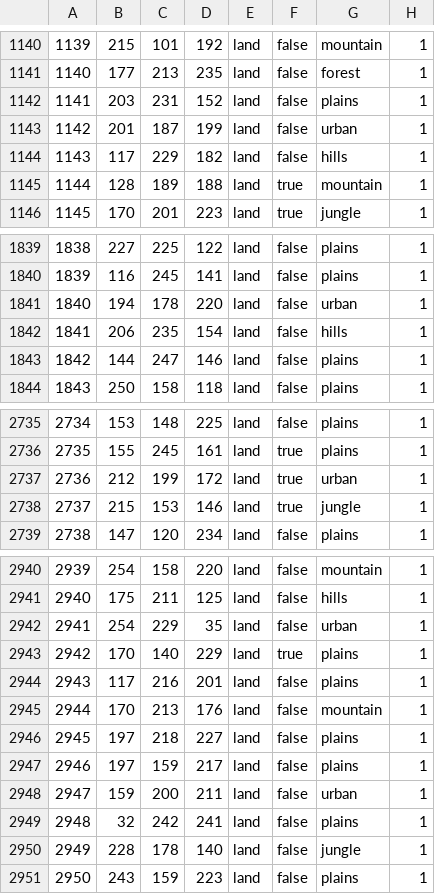
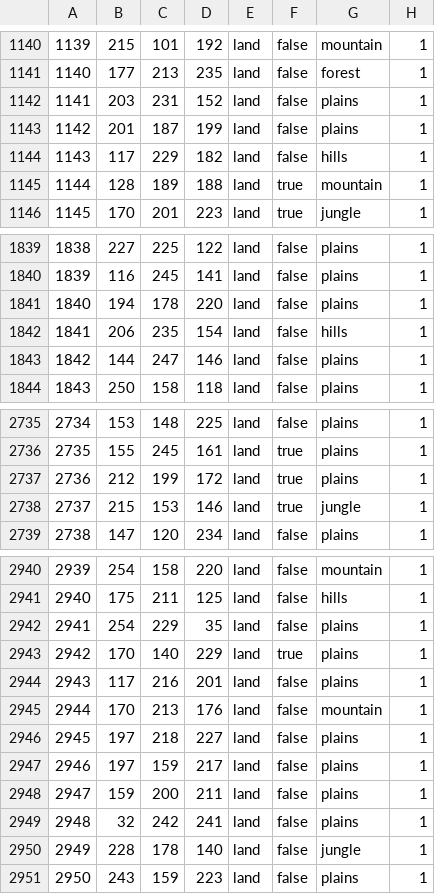
Before and after one commit to weasel1721/Mewni-at-War, a CSV file: map/definition.csv, drawn as a sheet; only a part is shown, gaps mark what is left out; the diff covers the shown part only.

```diff
--- a/map/definition.csv
+++ b/map/definition.csv
@@ -1142,3 +1142,3 @@
 1141;203;231;152;land;false;plains;1
-1142;201;187;199;land;false;urban;1
+1142;201;187;199;land;false;plains;1
 1143;117;229;182;land;false;hills;1
@@ -1840,3 +1840,3 @@
 1839;116;245;141;land;false;plains;1
-1840;194;178;220;land;false;urban;1
+1840;194;178;220;land;false;plains;1
 1841;206;235;154;land;false;hills;1
@@ -2736,3 +2736,3 @@
 2735;155;245;161;land;true;plains;1
-2736;212;199;172;land;true;urban;1
+2736;212;199;172;land;true;plains;1
 2737;215;153;146;land;true;jungle;1
@@ -2941,3 +2941,3 @@
 2940;175;211;125;land;false;hills;1
-2941;254;229;35;land;false;urban;1
+2941;254;229;35;land;false;plains;1
 2942;170;140;229;land;true;plains;1
@@ -2947,3 +2947,3 @@
 2946;197;159;217;land;false;plains;1
-2947;159;200;211;land;false;urban;1
+2947;159;200;211;land;false;plains;1
 2948;32;242;241;land;false;plains;1
```
Also changed, not shown: 21 edited cells elsewhere in this file, 6 other files.
